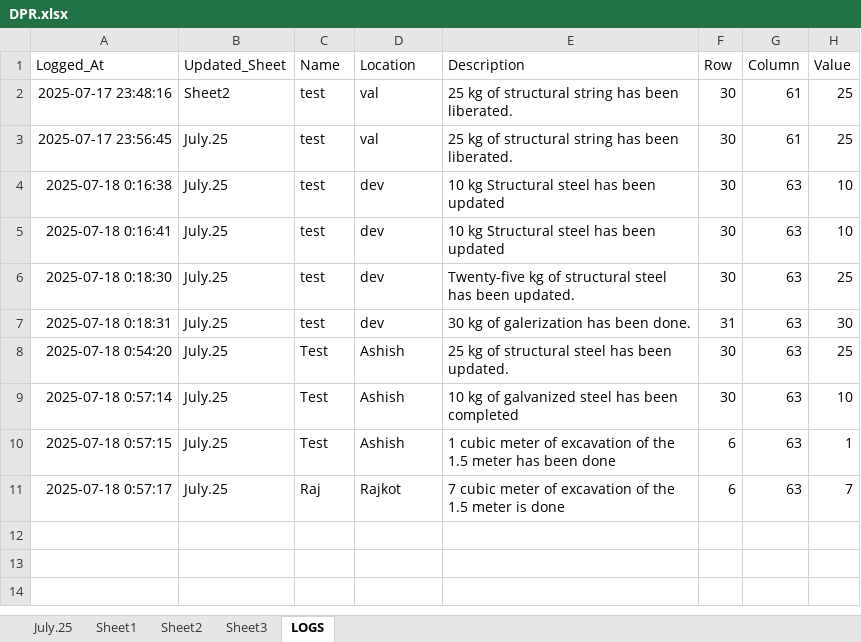
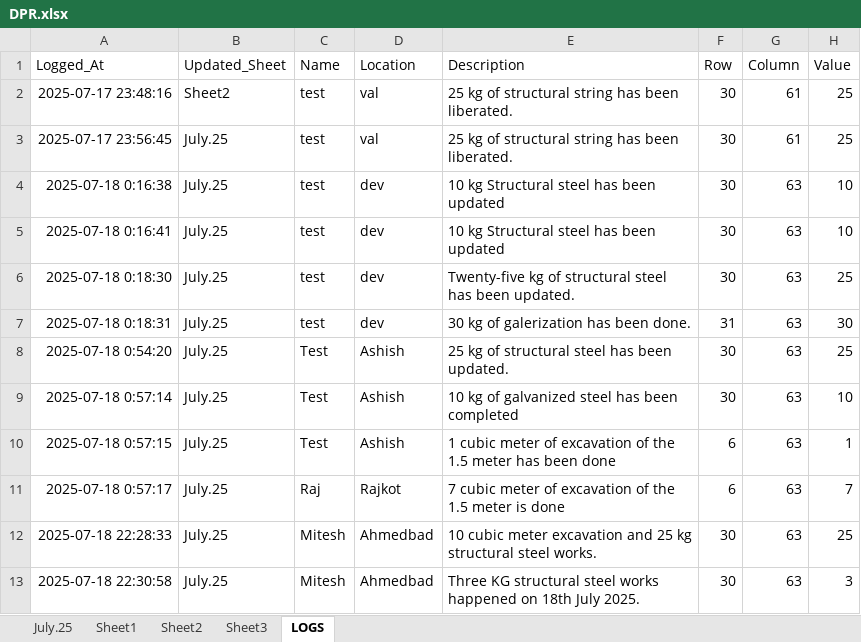
Before and after one commit to Xaneur/AUTO-DPR, an Excel workbook: excel_files/DPR.xlsx, sheet LOGS, drawn as a sheet; values as stored, in another font and other column widths than the file's, no borders; the diff names each change by its address in the sheet, - before the commit and + after, or states it on an @@ line.

```diff
--- a/excel_files/DPR.xlsx (sheet LOGS)
+++ b/excel_files/DPR.xlsx (sheet LOGS)
+row 12: 2025-07-18 22:28:33 | July.25 | Mitesh | Ahmedbad | 10 cubic meter excavation and 25 kg structural steel works. | 30 | 63 | 25
+row 13: 2025-07-18 22:30:58 | July.25 | Mitesh | Ahmedbad | Three KG structural steel works happened on 18th July 2025. | 30 | 63 | 3
```
Also changed, not shown: sheet July.25, 15 other files.
